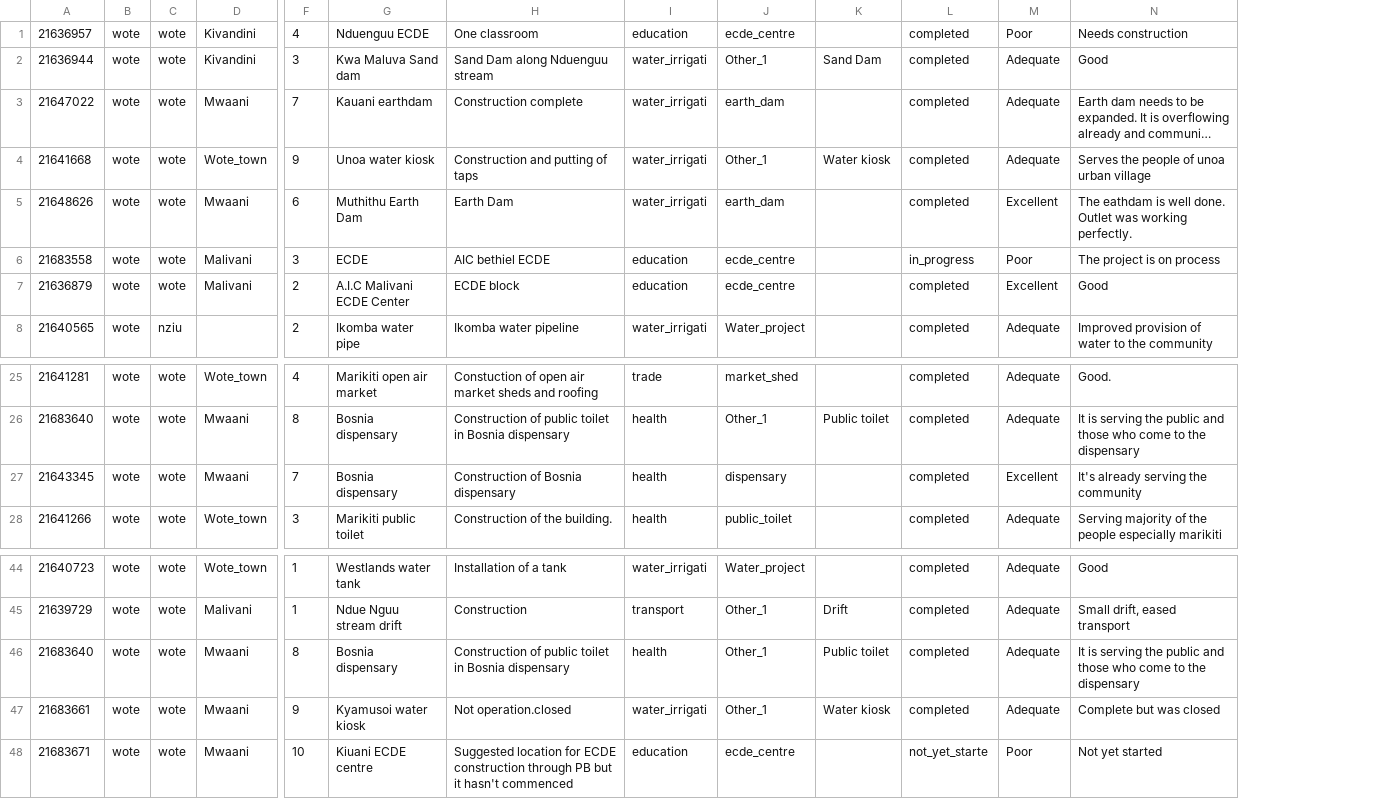
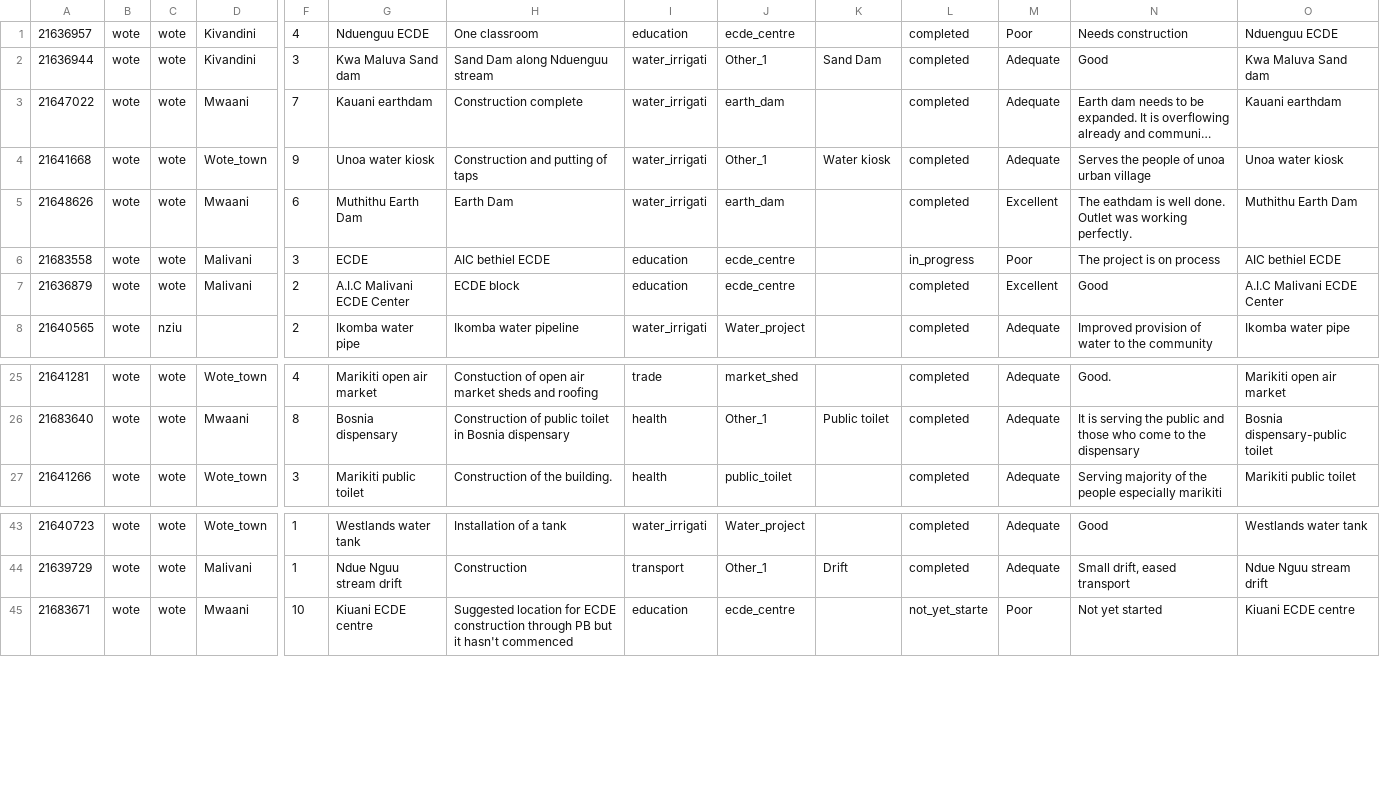
Before and after one commit to mapkibera/counties, a CSV file: data/build/wote-projects-25-clipped.csv, drawn as a sheet; only a part is shown, gaps mark what is left out; long unchanged cells end in …; removed rows and columns are numbered as before the commit, all else as after; rows hold the shown columns only; the diff names each change by its address in the sheet, - before the commit and + after, or states it on an @@ line.

```diff
--- a/data/build/wote-projects-25-clipped.csv
+++ b/data/build/wote-projects-25-clipped.csv
+column O, rows 1-8: Nduenguu ECDE | Kwa Maluva Sand dam | Kauani earthdam | Unoa water kiosk | Muthithu Earth Dam | AIC bethiel ECDE | A.I.C Malivani ECDE Center | Ikomba water pipe; rows 25-27: Marikiti open air market | Bosnia dispensary-public toilet | Marikiti public toilet; rows 43-45: Westlands water tank | Ndue Nguu stream drift | Kiuani ECDE centre
-row 27: 21643345 | wote | wote | Mwaani | 7 | Bosnia dispensary | Construction of Bosnia dispensary | health | dispensary |  | completed | Excellent | It's already serving the community
-row 46: 21683640 | wote | wote | Mwaani | 8 | Bosnia dispensary | Construction of public toilet in Bosnia dispensary | health | Other_1 | Public toilet | completed | Adequate | It is serving the public and those who come to the dispensary
-row 47: 21683661 | wote | wote | Mwaani | 9 | Kyamusoi water kiosk | Not operation.closed | water_irrigati | Other_1 | Water kiosk | completed | Adequate | Complete but was closed
```
Also changed, not shown: data/build/makueni-projects.csv, data/build/mbooni-projects.csv, 35 other files.
